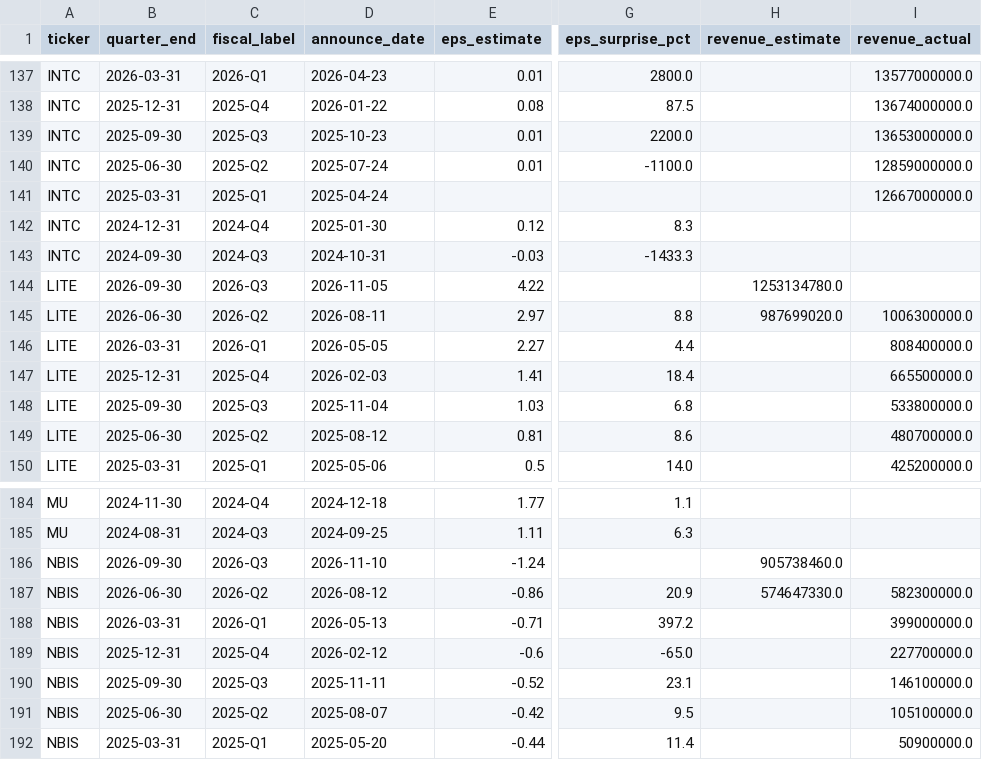
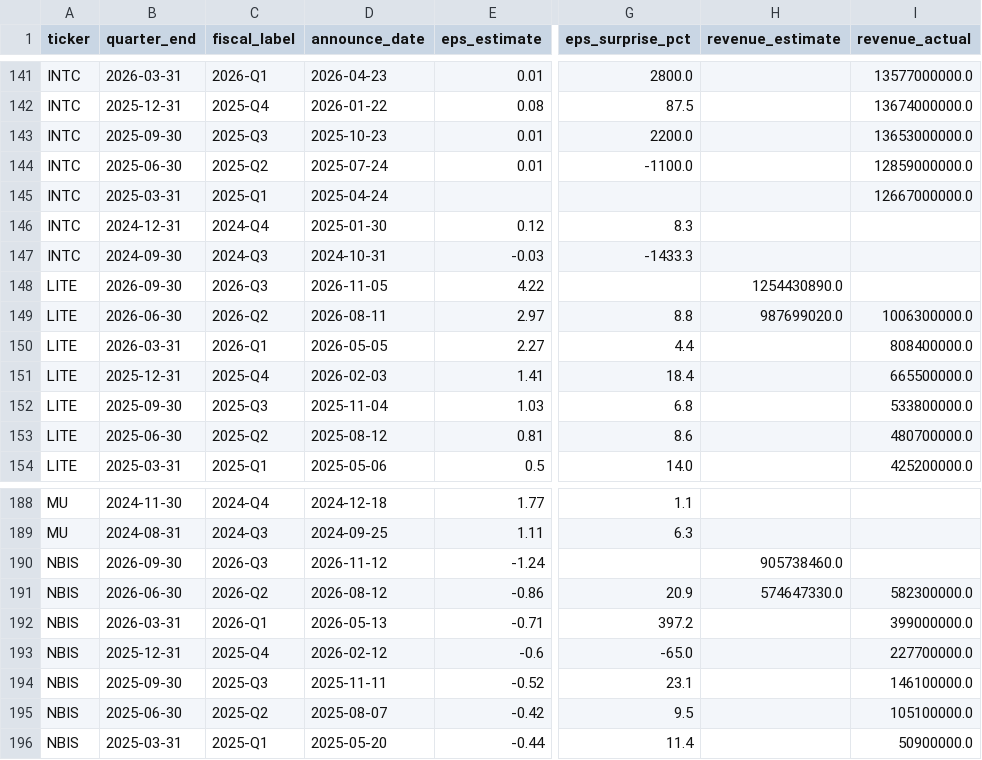
Before and after one commit to marcuslai1/market-dashboard, a CSV file: data/earnings_history.csv, drawn as a sheet; only a part is shown, gaps mark what is left out; addresses are those after the commit; the diff covers the shown part only; the diff names each change by its address in the sheet, - before the commit and + after, or states it on an @@ line.

```diff
--- a/data/earnings_history.csv
+++ b/data/earnings_history.csv
-H148 (revenue_estimate): 1253134780.0
+H148 (revenue_estimate): 1254430890.0
-D190 (announce_date): 2026-11-10
+D190 (announce_date): 2026-11-12
```
Also changed, not shown: 5 added rows and 30 edited cells elsewhere in this file, data/market_data.csv, 1 other file.
